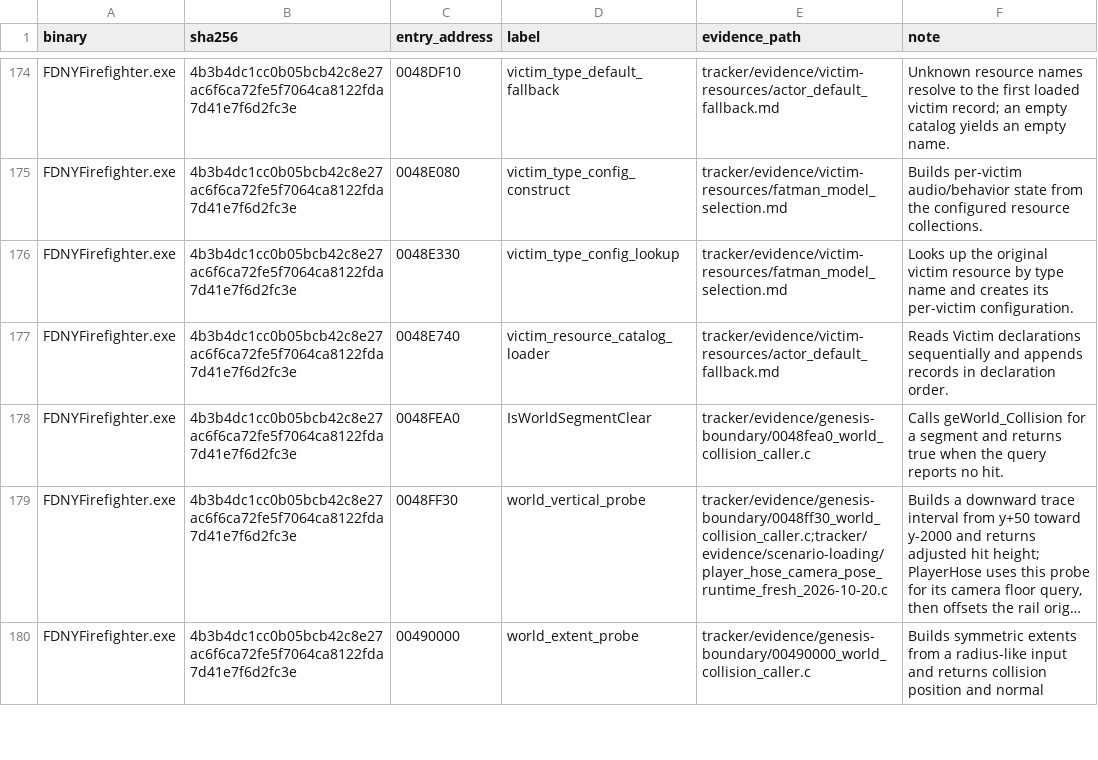
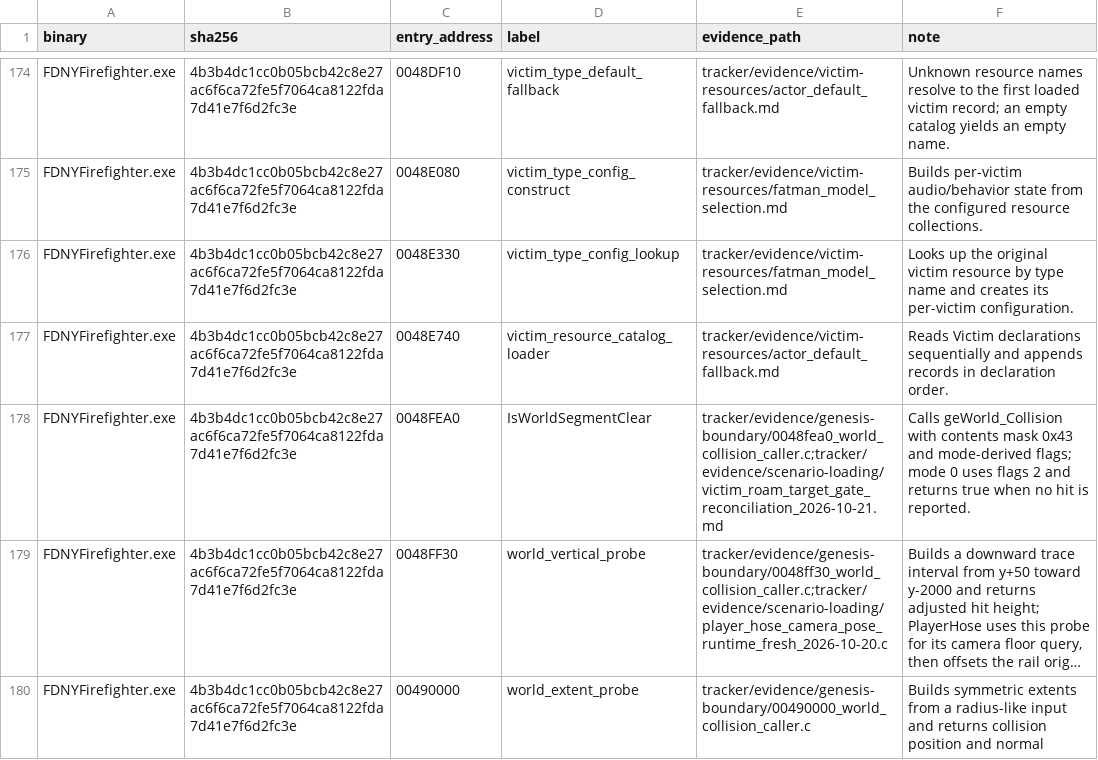
Before and after one commit to JacobPilawa/fdny-maps, a CSV file: decomp_revised/tracker/function_reviews.csv, drawn as a sheet; only a part is shown, gaps mark what is left out; long unchanged cells end in …; the diff covers the shown part only; the diff names each change by its address in the sheet, - before the commit and + after, or states it on an @@ line.

```diff
--- a/decomp_revised/tracker/function_reviews.csv
+++ b/decomp_revised/tracker/function_reviews.csv
-E178 (evidence_path): tracker/evidence/genesis-boundary/0048fea0_world_collision_caller.c
+E178 (evidence_path): tracker/evidence/genesis-boundary/0048fea0_world_collision_caller.c;tracker/evidence/scenario-loading/victim_roam_target_gate_reconciliation_2026-10-21.md
-F178 (note): Calls geWorld_Collision for a segment and returns true when the query reports no hit.
+F178 (note): Calls geWorld_Collision with contents mask 0x43 and mode-derived flags; mode 0 uses flags 2 and returns true when no hit is reported.
```
Also changed, not shown: 10 edited cells elsewhere in this file, decomp_revised/tracker/progress_history.csv, 8 other files.
